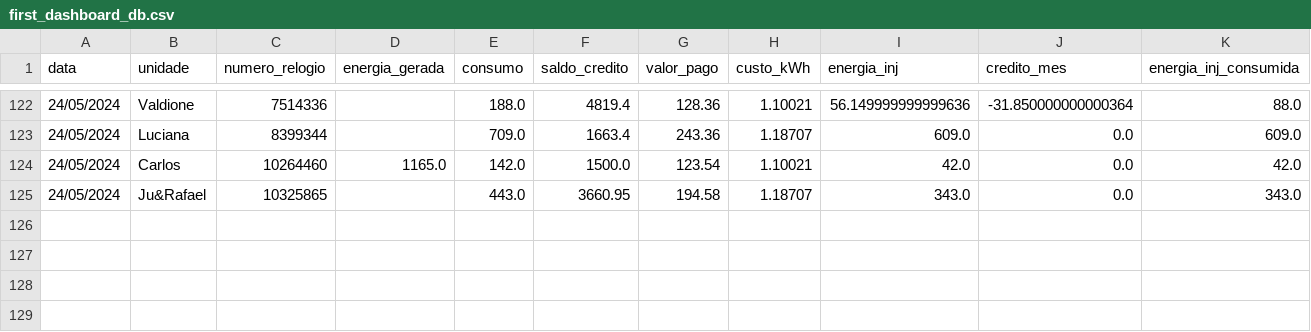
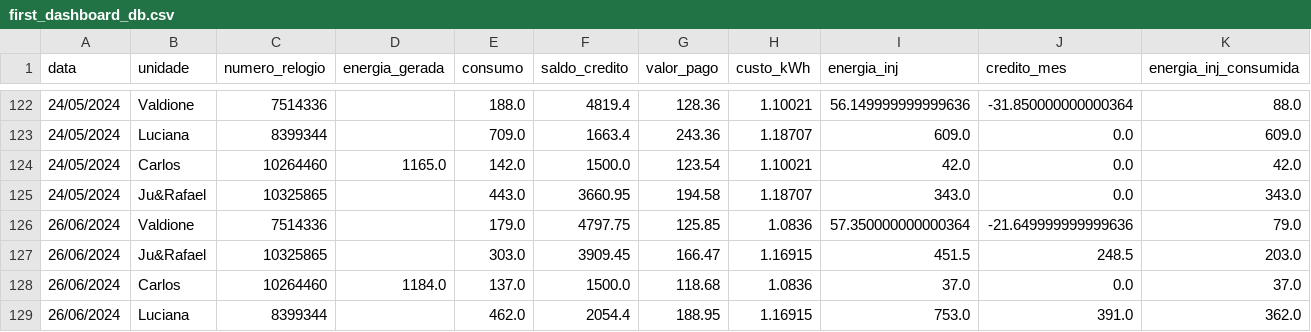
Before and after one commit to loscarlo/solar_pp_monitor, a CSV file: first_dashboard_db.csv, drawn as a sheet; only a part is shown, gaps mark what is left out.

Commit message:
June's update of first_dashboard_db.csv

```diff
--- a/first_dashboard_db.csv
+++ b/first_dashboard_db.csv
@@ -125 +125,5 @@ data,unidade,numero_relogio,energia_gerada,consumo,saldo_credito,valor_pago,cust
 24/05/2024,Ju&Rafael,10325865,,443.0,3660.95,194.58,1.18707,343.0,0.0,343.0
+26/06/2024,Valdione,7514336,,179.0,4797.75,125.85,1.0836,57.350000000000364,-21.649999999999636,79.0
+26/06/2024,Ju&Rafael,10325865,,303.0,3909.45,166.47,1.16915,451.5,248.5,203.0
+26/06/2024,Carlos,10264460,1184.0,137.0,1500.0,118.68,1.0836,37.0,0.0,37.0
+26/06/2024,Luciana,8399344,,462.0,2054.4,188.95,1.16915,753.0,391.0,362.0
```
